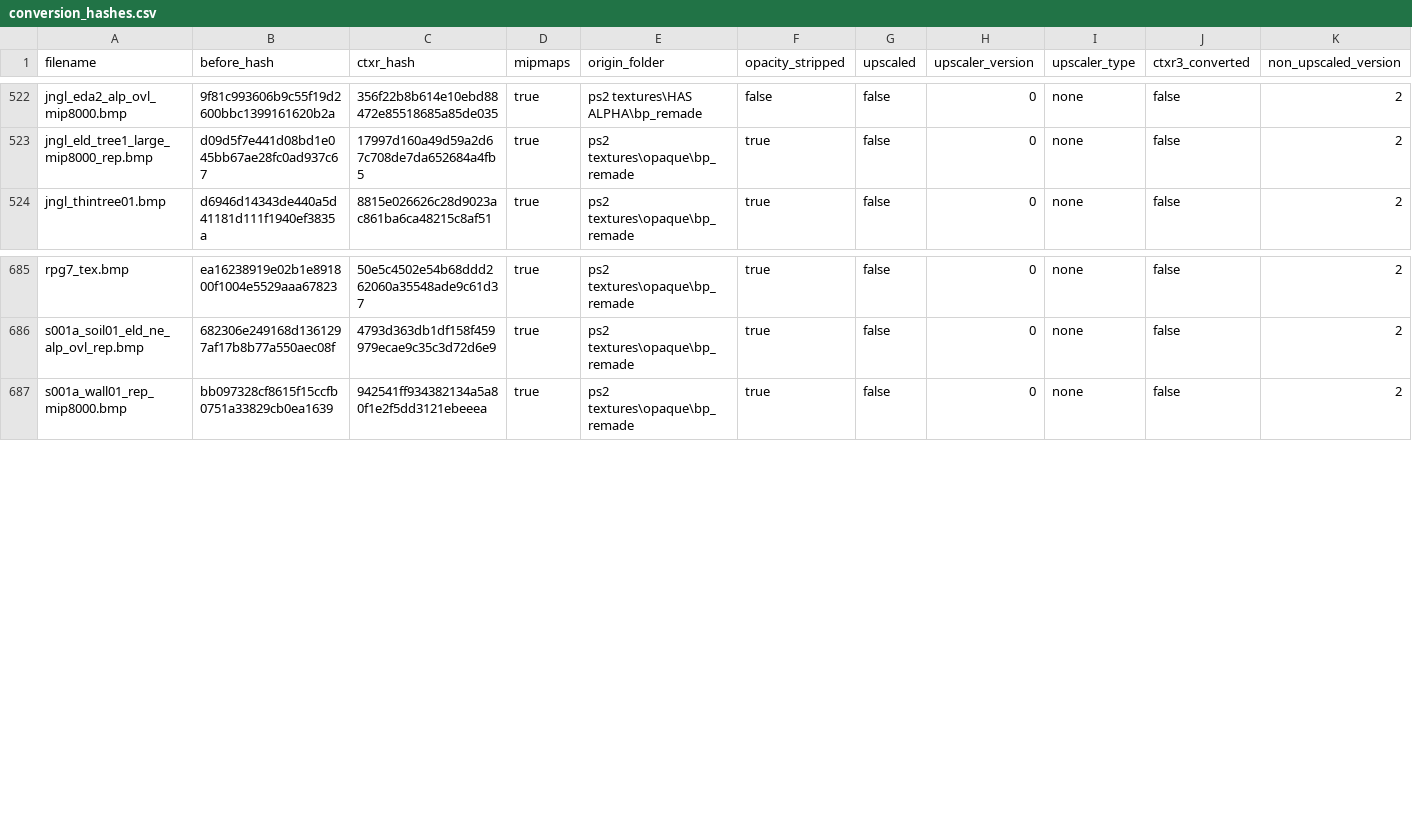
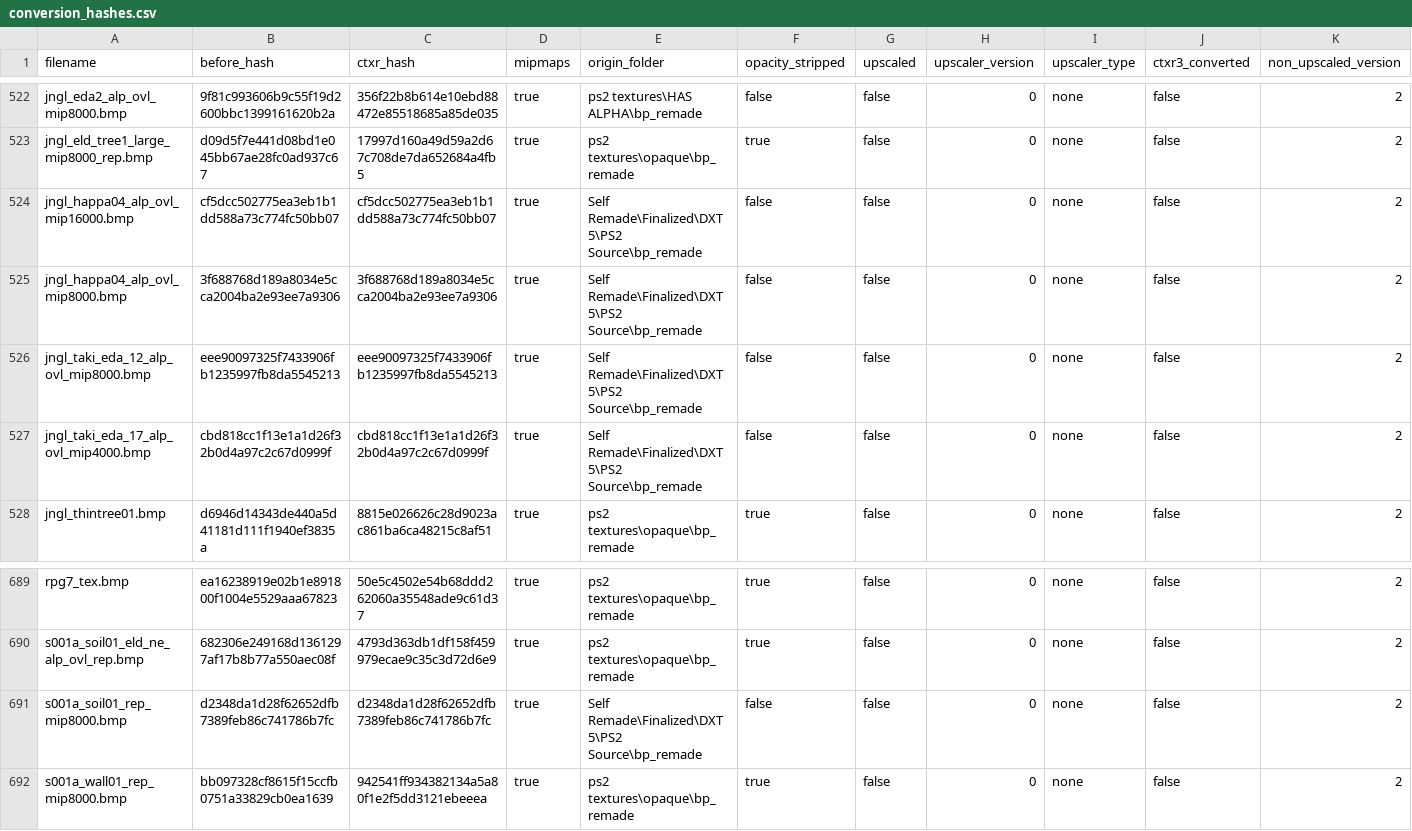
Before and after one commit to ShizCalev/MGS3-Demastered-Subsistence-Edition, a CSV file: Textures/Staging/textures/flatlist/ovr_stm/_win/conversion_hashes.csv, drawn as a sheet; only a part is shown, gaps mark what is left out.

```diff
--- a/Textures/Staging/textures/flatlist/ovr_stm/_win/conversion_hashes.csv
+++ b/Textures/Staging/textures/flatlist/ovr_stm/_win/conversion_hashes.csv
@@ -523,2 +523,6 @@ jngl_eda2_alp_ovl_mip8000.bmp,9f81c993606b9c55f19d2600bbc1399161620b2a,356f22b8b
 jngl_eld_tree1_large_mip8000_rep.bmp,d09d5f7e441d08bd1e045bb67ae28fc0ad937c67,17997d160a49d59a2d67c708de7da652684a4fb5,true,ps2 textures\opaque\bp_remade,true,false,0,none,false,2
+jngl_happa04_alp_ovl_mip16000.bmp,cf5dcc502775ea3eb1b1dd588a73c774fc50bb07,cf5dcc502775ea3eb1b1dd588a73c774fc50bb07,true,Self Remade\Finalized\DXT5\PS2 Source\bp_remade,false,false,0,none,false,2
+jngl_happa04_alp_ovl_mip8000.bmp,3f688768d189a8034e5cca2004ba2e93ee7a9306,3f688768d189a8034e5cca2004ba2e93ee7a9306,true,Self Remade\Finalized\DXT5\PS2 Source\bp_remade,false,false,0,none,false,2
+jngl_taki_eda_12_alp_ovl_mip8000.bmp,eee90097325f7433906fb1235997fb8da5545213,eee90097325f7433906fb1235997fb8da5545213,true,Self Remade\Finalized\DXT5\PS2 Source\bp_remade,false,false,0,none,false,2
+jngl_taki_eda_17_alp_ovl_mip4000.bmp,cbd818cc1f13e1a1d26f32b0d4a97c2c67d0999f,cbd818cc1f13e1a1d26f32b0d4a97c2c67d0999f,true,Self Remade\Finalized\DXT5\PS2 Source\bp_remade,false,false,0,none,false,2
 jngl_thintree01.bmp,d6946d14343de440a5d41181d111f1940ef3835a,8815e026626c28d9023ac861ba6ca48215c8af51,true,ps2 textures\opaque\bp_remade,true,false,0,none,false,2
@@ -686,2 +690,3 @@ rpg7_tex.bmp,ea16238919e02b1e891800f1004e5529aaa67823,50e5c4502e54b68ddd262060a3
 s001a_soil01_eld_ne_alp_ovl_rep.bmp,682306e249168d1361297af17b8b77a550aec08f,4793d363db1df158f459979ecae9c35c3d72d6e9,true,ps2 textures\opaque\bp_remade,true,false,0,none,false,2
+s001a_soil01_rep_mip8000.bmp,d2348da1d28f62652dfb7389feb86c741786b7fc,d2348da1d28f62652dfb7389feb86c741786b7fc,true,Self Remade\Finalized\DXT5\PS2 Source\bp_remade,false,false,0,none,false,2
 s001a_wall01_rep_mip8000.bmp,bb097328cf8615f15ccfb0751a33829cb0ea1639,942541ff934382134a5a80f1e2f5dd3121ebeeea,true,ps2 textures\opaque\bp_remade,true,false,0,none,false,2
```
Also changed, not shown: Textures/Staging - 2x Upscaled/textures/flatlist/ovr_stm/_win/conversion_hashes.csv, Textures/Staging - 4x Upscaled/textures/flatlist/ovr_stm/_win/conversion_hashes.csv, 39 other files.
